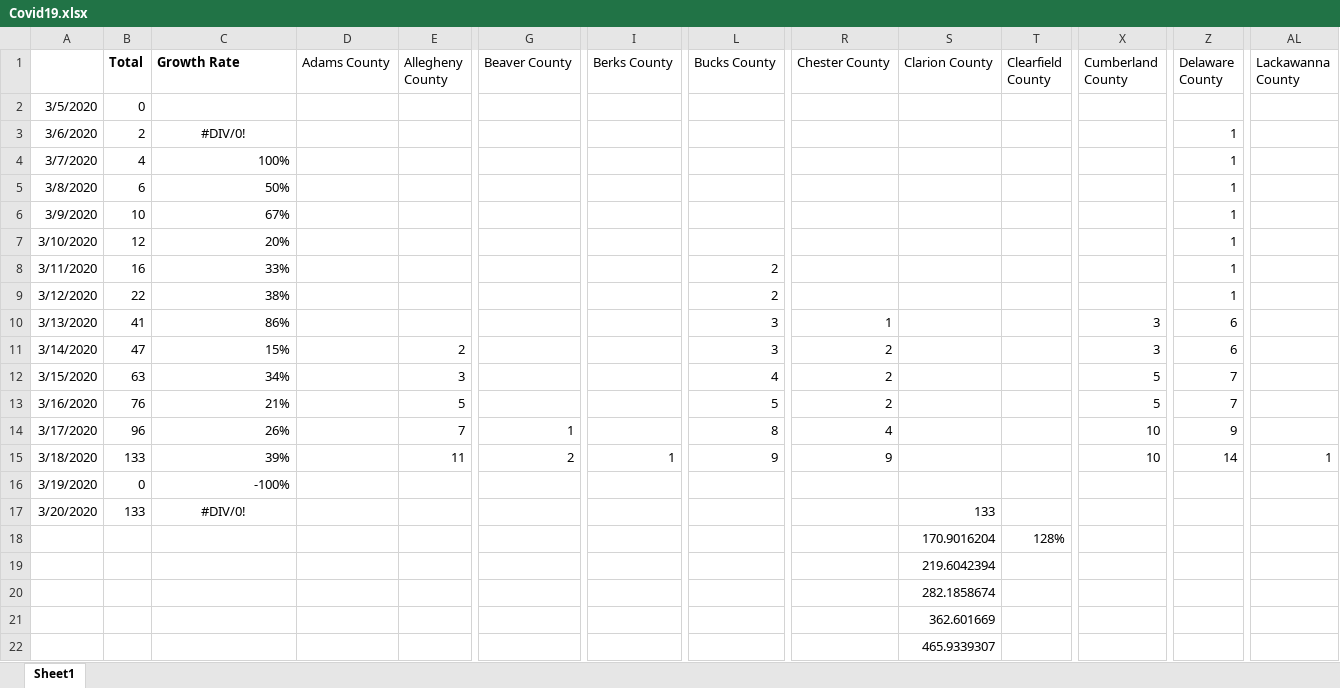
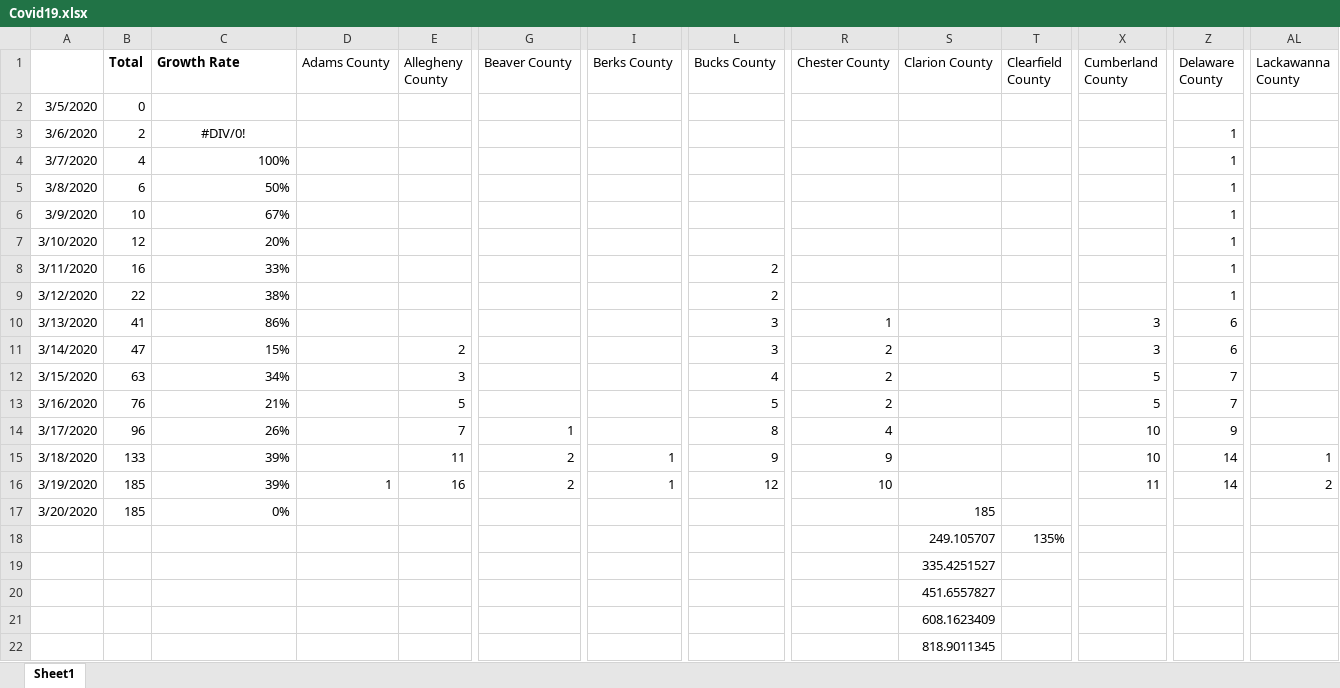
Before and after one commit to bennettwarner/coronatrackerpa.com, an Excel workbook: Covid19.xlsx, sheet Sheet1, drawn as a sheet; only a part is shown, gaps mark what is left out; values as stored, in another font and other column widths than the file's, no borders; removed rows and columns are numbered as before the commit, all else as after; rows hold the shown columns only; the diff names each change by its address in the sheet, - before the commit and + after, or states it on an @@ line.

```diff
--- a/Covid19.xlsx (sheet Sheet1)
+++ b/Covid19.xlsx (sheet Sheet1)
-row 16: 3/19/2020 | 0 | -100%
+row 16: 3/19/2020 | 185 | 39% | 1 | 16 | 2 | 1 | 12 | 10 |  |  | 11 | 14 | 2
-B17 (Total): 133
+B17 (Total): 185
-C17 (Growth Rate): #DIV/0!
+C17 (Growth Rate): 0%
-C17 alignment: center
+C17 alignment: right
-S17 (Clarion County): 133
+S17 (Clarion County): 185
-row 18:  |  |  |  |  |  |  |  |  | 170.9016204 | 128%
+row 18:  |  |  |  |  |  |  |  |  | 249.105707 | 135%
-S19 (Clarion County): 219.6042394
+S19 (Clarion County): 335.4251527
-S20 (Clarion County): 282.1858674
+S20 (Clarion County): 451.6557827
-S21 (Clarion County): 362.601669
+S21 (Clarion County): 608.1623409
-S22 (Clarion County): 465.9339307
+S22 (Clarion County): 818.9011345
```
Also changed, not shown: 2 other files.
